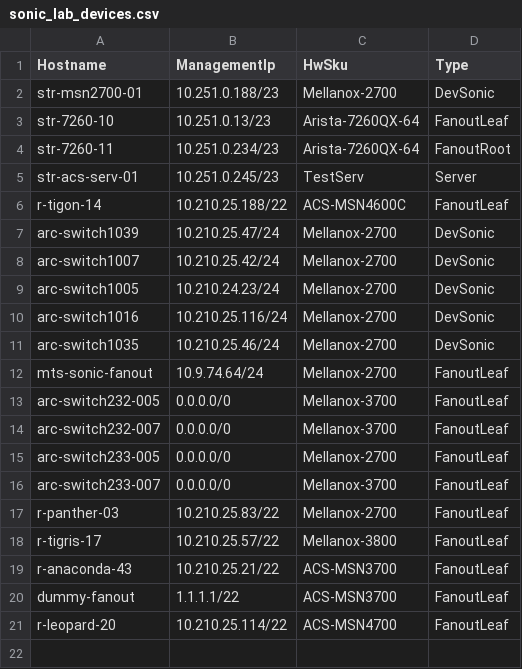
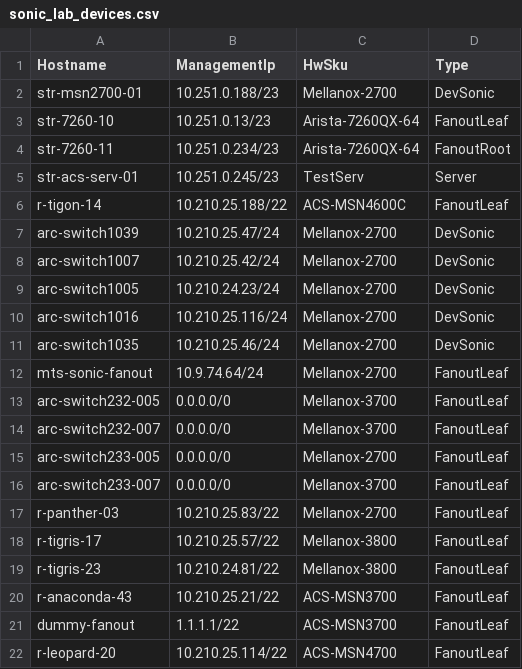
Before and after one commit to shlomibitton/sonic-mgmt, a CSV file: ansible/files/sonic_lab_devices.csv, drawn as a sheet.

```diff
--- a/ansible/files/sonic_lab_devices.csv
+++ b/ansible/files/sonic_lab_devices.csv
@@ -18,2 +18,3 @@ r-panther-03,10.210.25.83/22,Mellanox-2700,FanoutLeaf
 r-tigris-17,10.210.25.57/22,Mellanox-3800,FanoutLeaf
+r-tigris-23,10.210.24.81/22,Mellanox-3800,FanoutLeaf
 r-anaconda-43,10.210.25.21/22,ACS-MSN3700,FanoutLeaf
```
Also changed, not shown: ansible/files/sonic_lab_links.csv, ansible/testbed.csv, 10 other files.
